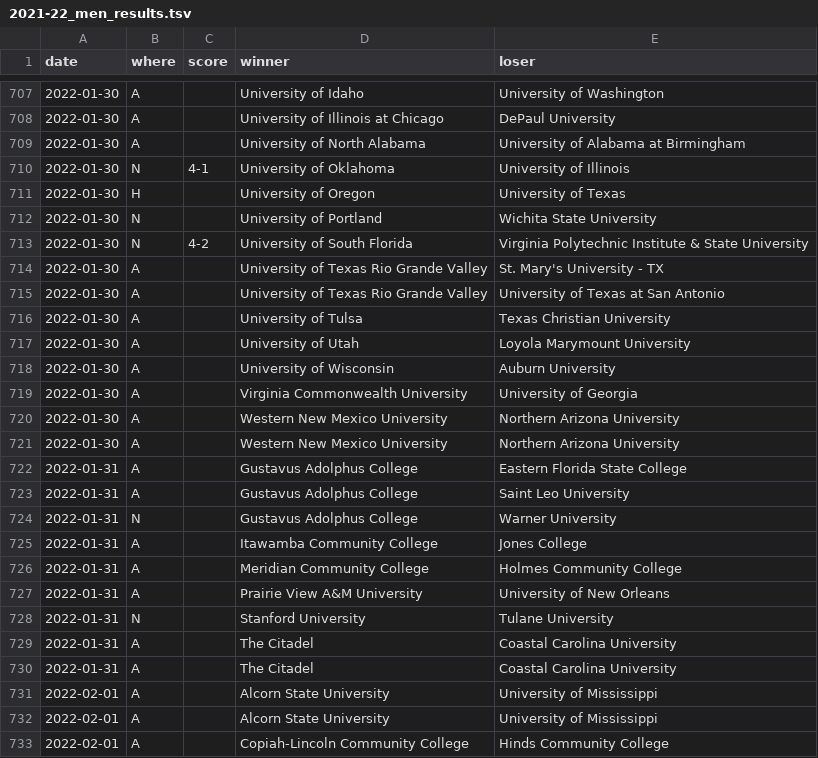
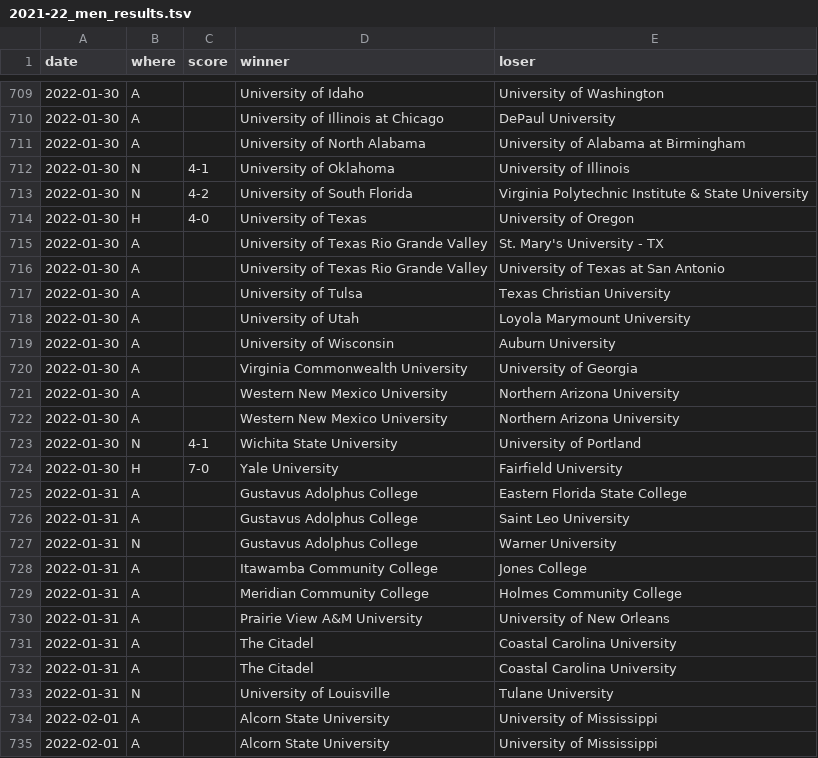
Before and after one commit to TennisOpenData/college-tennis-massey, a TSV file: 2021-22_men_results.tsv, drawn as a sheet; only a part is shown, gaps mark what is left out; the shorter side is filled out with more unchanged rows; the diff covers the shown part only.

```diff
--- a/2021-22_men_results.tsv
+++ b/2021-22_men_results.tsv
@@ -710,5 +712,4 @@ date	where	score	winner	loser
 2022-01-30	N	4-1	University of Oklahoma	University of Illinois
-2022-01-30	H		University of Oregon	University of Texas
-2022-01-30	N		University of Portland	Wichita State University
 2022-01-30	N	4-2	University of South Florida	Virginia Polytechnic Institute & State University
+2022-01-30	H	4-0	University of Texas	University of Oregon
 2022-01-30	A		University of Texas Rio Grande Valley	St. Mary's University - TX
@@ -721,2 +722,4 @@ date	where	score	winner	loser
 2022-01-30	A		Western New Mexico University	Northern Arizona University
+2022-01-30	N	4-1	Wichita State University	University of Portland
+2022-01-30	H	7-0	Yale University	Fairfield University
 2022-01-31	A		Gustavus Adolphus College	Eastern Florida State College
@@ -727,5 +730,5 @@ date	where	score	winner	loser
 2022-01-31	A		Prairie View A&M University	University of New Orleans
-2022-01-31	N		Stanford University	Tulane University
 2022-01-31	A		The Citadel	Coastal Carolina University
 2022-01-31	A		The Citadel	Coastal Carolina University
+2022-01-31	N		University of Louisville	Tulane University
 2022-02-01	A		Alcorn State University	University of Mississippi
```
Also changed, not shown: 5 added rows, 3 removed rows and 4 edited cells elsewhere in this file, 2021-22_women_results.tsv.
